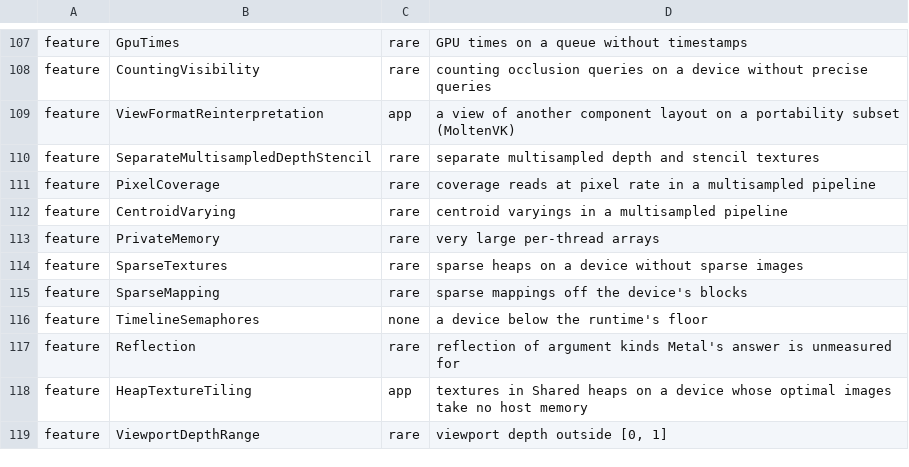
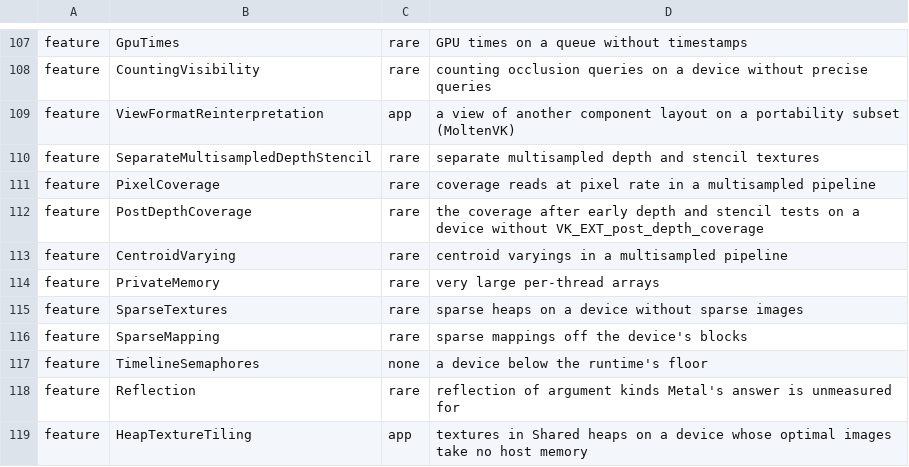
Before and after one commit to YahiaAngelo/metal2vulkan, a TSV file: scripts/refusal-surface/reach.tsv, drawn as a sheet; only a part is shown, gaps mark what is left out; the shorter side is filled out with more unchanged rows; the diff names each change by its address in the sheet, - before the commit and + after, or states it on an @@ line.

Commit message:
Run tile threadgroups of every even shape in Metal's thread layout
The steps this packet landed as, in order:
- Read the coverage after the early depth test for [[sample_mask, post_depth_coverage]]
- Copy a stencil view's texels by the CPU as plain Metal does
- Give multisampled fragment imageblocks a block per sample, and test before writes a test may drop

Content: the tree of `development` at becd3e74a9, unchanged.

```diff
--- a/scripts/refusal-surface/reach.tsv
+++ b/scripts/refusal-surface/reach.tsv
+row 112: feature | PostDepthCoverage | rare | the coverage after early depth and stencil tests on a device without VK_EXT_post_depth_coverage
```
Also changed, not shown: 58 other files.
